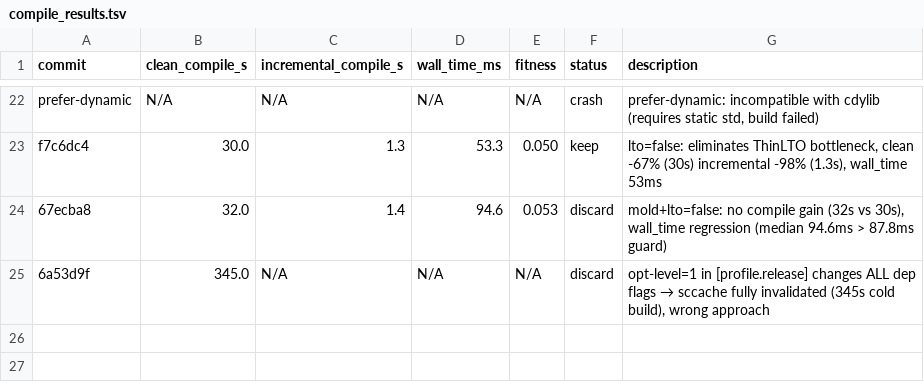
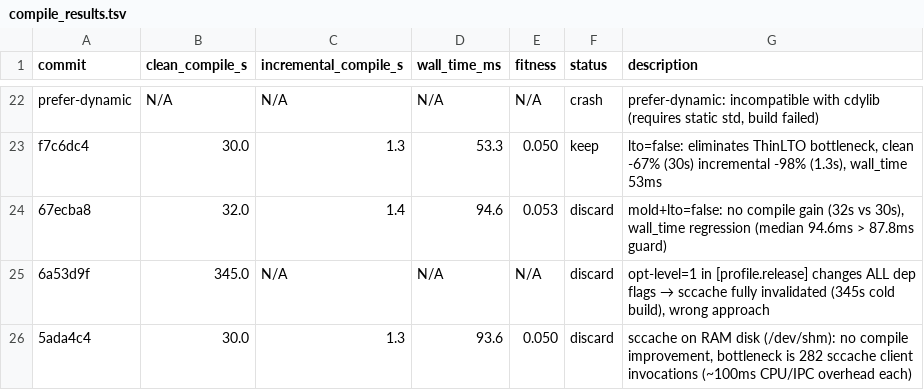
Before and after one commit to bjhardcastle/polars-vec-ops, a TSV file: compile_results.tsv, drawn as a sheet; only a part is shown, gaps mark what is left out.

```diff
--- a/compile_results.tsv
+++ b/compile_results.tsv
@@ -25 +25,2 @@ f7c6dc4	30.0	1.3	53.3	0.050	keep	lto=false: eliminates ThinLTO bottleneck, clean
 6a53d9f	345.0	N/A	N/A	N/A	discard	opt-level=1 in [profile.release] changes ALL dep flags → sccache fully invalidated (345s cold build), wrong approach
+5ada4c4	30.0	1.3	93.6	0.050	discard	sccache on RAM disk (/dev/shm): no compile improvement, bottleneck is 282 sccache client invocations (~100ms CPU/IPC overhead each)
```
Also changed, not shown: 2 other files.
